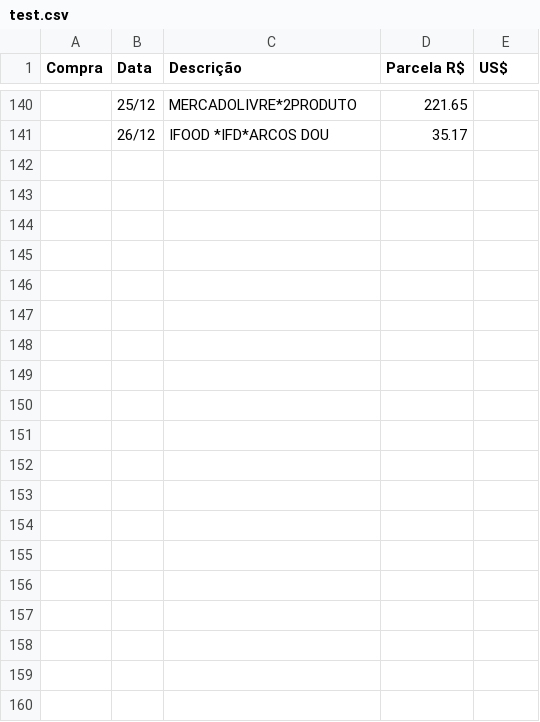
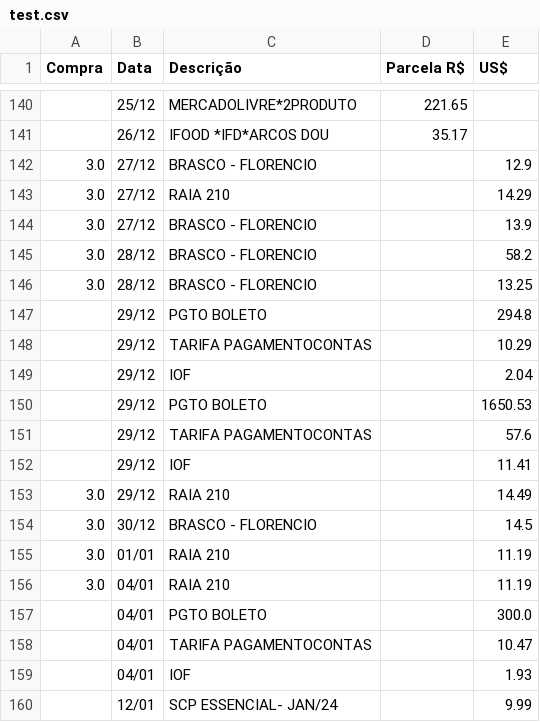
Before and after one commit to ThallyssonKlein/FinalVersionFinancialSystem, a CSV file: test.csv, drawn as a sheet; only a part is shown, gaps mark what is left out; the diff covers the shown part only.

Commit message:
csvs 12

```diff
--- a/test.csv
+++ b/test.csv
@@ -141 +141,20 @@ Compra,Data,Descrição,Parcela R$,US$
 ,26/12,IFOOD *IFD*ARCOS DOU,35.17,
+3.0,27/12,BRASCO - FLORENCIO,,12.9,
+3.0,27/12,RAIA 210,,14.29,
+3.0,27/12,BRASCO - FLORENCIO,,13.9,
+3.0,28/12,BRASCO - FLORENCIO,,58.2,
+3.0,28/12,BRASCO - FLORENCIO,,13.25,
+,29/12,PGTO BOLETO,,294.8,
+,29/12,TARIFA PAGAMENTOCONTAS,,10.29,
+,29/12,IOF,,2.04,
+,29/12,PGTO BOLETO,,1650.53,
+,29/12,TARIFA PAGAMENTOCONTAS,,57.6,
+,29/12,IOF,,11.41,
+3.0,29/12,RAIA 210,,14.49,
+3.0,30/12,BRASCO - FLORENCIO,,14.5,
+3.0,01/01,RAIA 210,,11.19,
+3.0,04/01,RAIA 210,,11.19,
+,04/01,PGTO BOLETO,,300.0,
+,04/01,TARIFA PAGAMENTOCONTAS,,10.47,
+,04/01,IOF,,1.93,
+,12/01,SCP ESSENCIAL- JAN/24,,9.99,
```
Also changed, not shown: 19 added rows elsewhere in this file.
